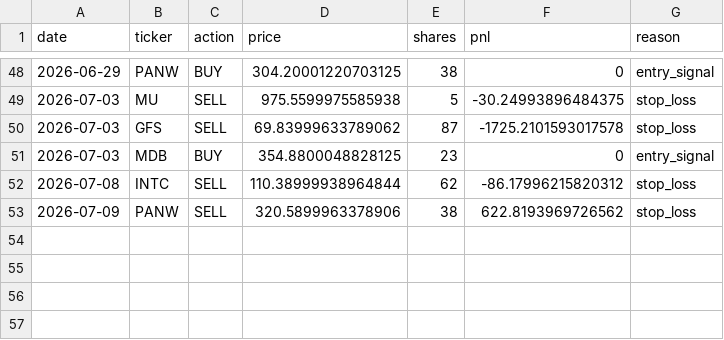
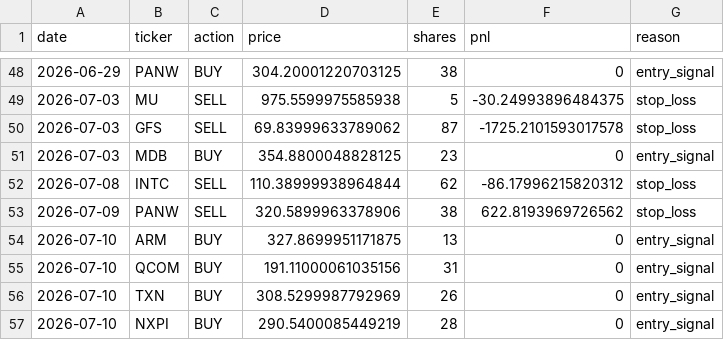
Before and after one commit to AakashMandyam/stock-scanner, a CSV file: trades.csv, drawn as a sheet; only a part is shown, gaps mark what is left out.

```diff
--- a/trades.csv
+++ b/trades.csv
@@ -53 +53,5 @@ date,ticker,action,price,shares,pnl,reason
 2026-07-09,PANW,SELL,320.5899963378906,38,622.8193969726562,stop_loss
+2026-07-10,ARM,BUY,327.8699951171875,13,0,entry_signal
+2026-07-10,QCOM,BUY,191.11000061035156,31,0,entry_signal
+2026-07-10,TXN,BUY,308.5299987792969,26,0,entry_signal
+2026-07-10,NXPI,BUY,290.5400085449219,28,0,entry_signal
```
Also changed, not shown: scan_log.csv, 2 other files.
